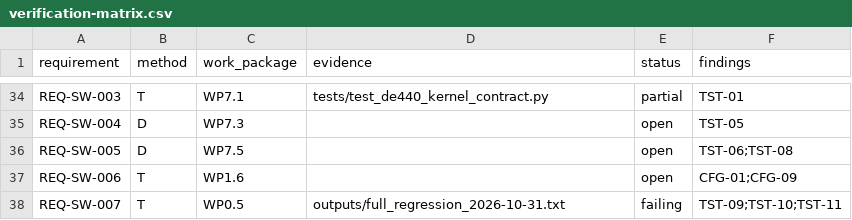
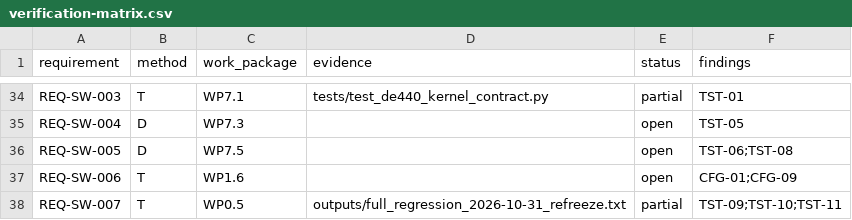
Before and after one commit to halici21/lunar-orbit-determination, a CSV file: docs/assurance/verification-matrix.csv, drawn as a sheet; only a part is shown, gaps mark what is left out.

```diff
--- a/docs/assurance/verification-matrix.csv
+++ b/docs/assurance/verification-matrix.csv
@@ -37,2 +37,2 @@ REQ-SW-005,D,WP7.5,,open,TST-06;TST-08
 REQ-SW-006,T,WP1.6,,open,CFG-01;CFG-09
-REQ-SW-007,T,WP0.5,outputs/full_regression_2026-10-31.txt,failing,TST-09;TST-10;TST-11
+REQ-SW-007,T,WP0.5,outputs/full_regression_2026-10-31_refreeze.txt,partial,TST-09;TST-10;TST-11
```
Also changed, not shown: 6 other files.
